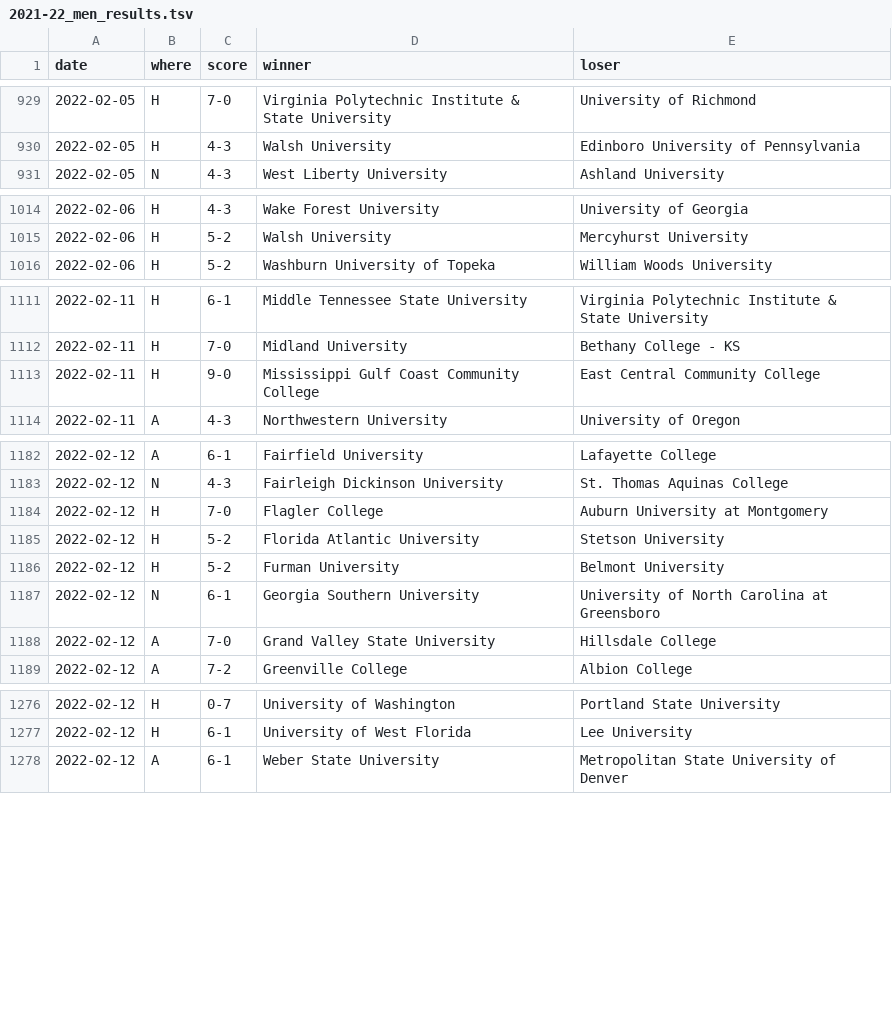
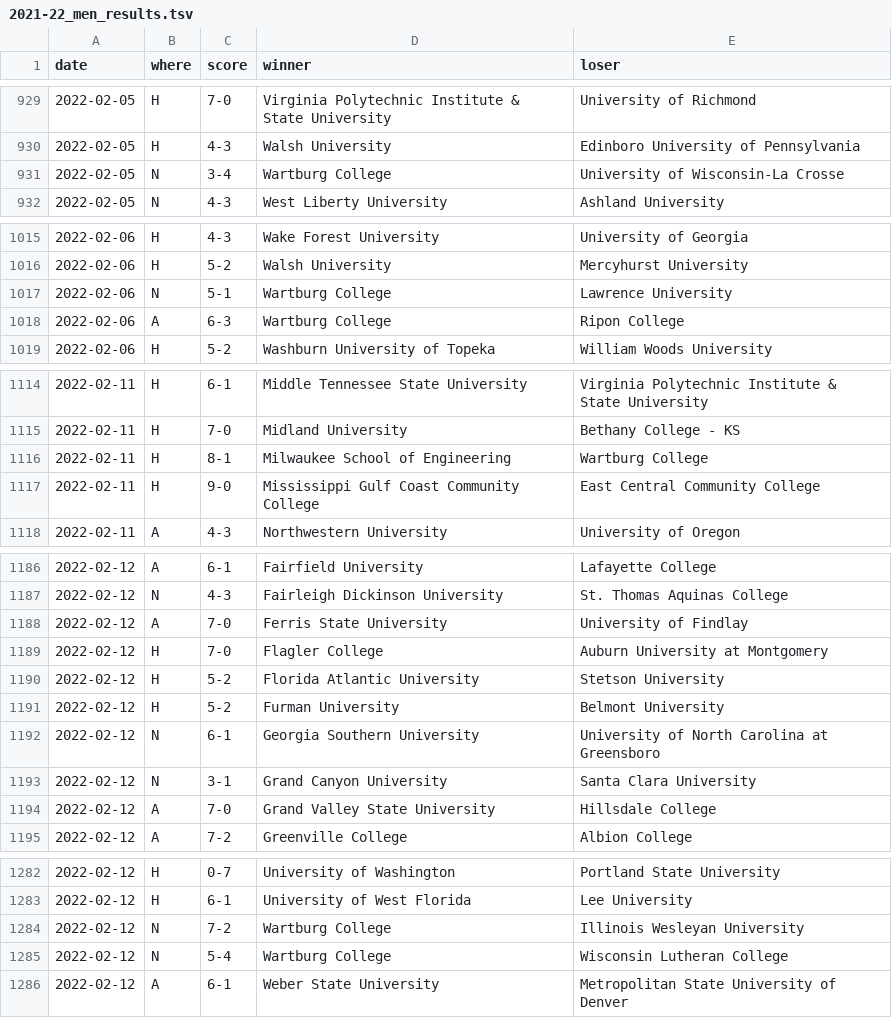
Before and after one commit to TennisOpenData/college-tennis-massey, a TSV file: 2021-22_men_results.tsv, drawn as a sheet; only a part is shown, gaps mark what is left out; the diff covers the shown part only; the diff names each change by its address in the sheet, - before the commit and + after, or states it on an @@ line.

```diff
--- a/2021-22_men_results.tsv
+++ b/2021-22_men_results.tsv
+row 931: 2022-02-05 | N | 3-4 | Wartburg College | University of Wisconsin-La Crosse
+row 1017: 2022-02-06 | N | 5-1 | Wartburg College | Lawrence University
+row 1018: 2022-02-06 | A | 6-3 | Wartburg College | Ripon College
+row 1116: 2022-02-11 | H | 8-1 | Milwaukee School of Engineering | Wartburg College
+row 1188: 2022-02-12 | A | 7-0 | Ferris State University | University of Findlay
+row 1193: 2022-02-12 | N | 3-1 | Grand Canyon University | Santa Clara University
+row 1284: 2022-02-12 | N | 7-2 | Wartburg College | Illinois Wesleyan University
+row 1285: 2022-02-12 | N | 5-4 | Wartburg College | Wisconsin Lutheran College
```
Also changed, not shown: 7 added rows and 2 removed rows elsewhere in this file, 2021-22_women_results.tsv.
